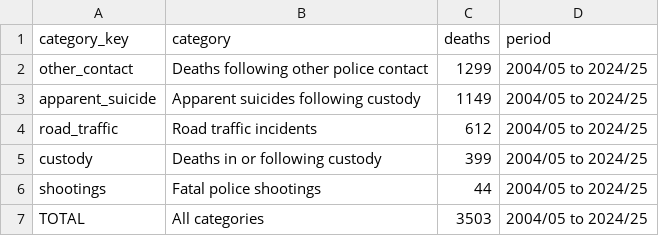
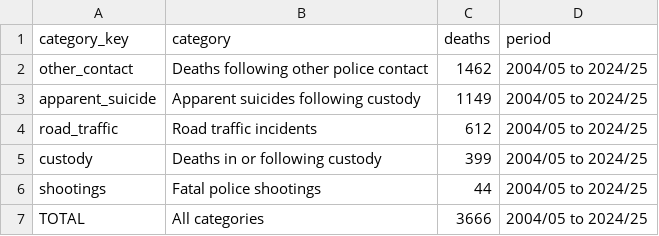
Before and after one commit to copious-git/police-accountability-data, a CSV file: data/uk/deaths-following-police-contact-by-category.csv, drawn as a sheet.

```diff
--- a/data/uk/deaths-following-police-contact-by-category.csv
+++ b/data/uk/deaths-following-police-contact-by-category.csv
@@ -1,3 +1,3 @@
 category_key,category,deaths,period
-other_contact,Deaths following other police contact,1299,2004/05 to 2024/25
+other_contact,Deaths following other police contact,1462,2004/05 to 2024/25
 apparent_suicide,Apparent suicides following custody,1149,2004/05 to 2024/25
@@ -6,2 +6,2 @@ custody,Deaths in or following custody,399,2004/05 to 2024/25
 shootings,Fatal police shootings,44,2004/05 to 2024/25
-TOTAL,All categories,3503,2004/05 to 2024/25
+TOTAL,All categories,3666,2004/05 to 2024/25
```
Also changed, not shown: data/uk/deaths-following-police-contact-by-year.csv, 1 other file.
